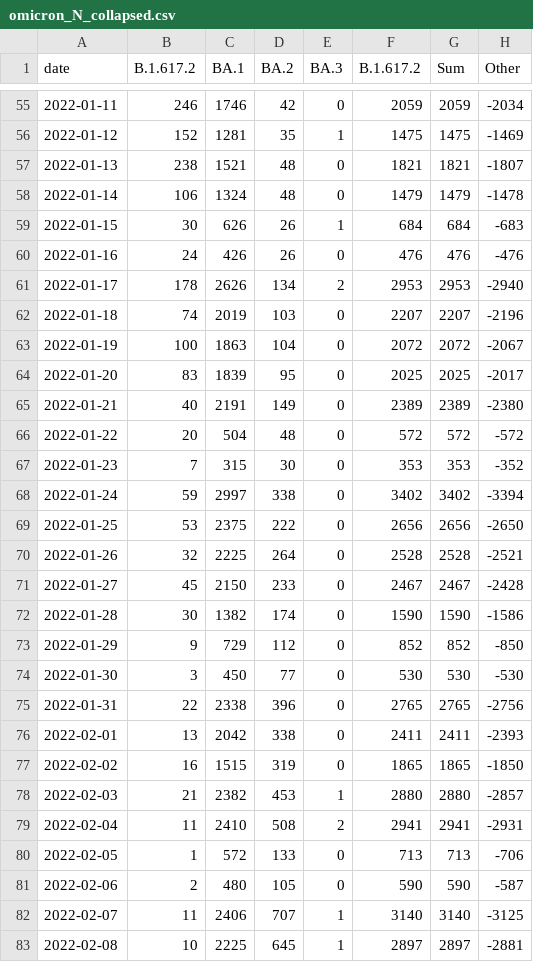
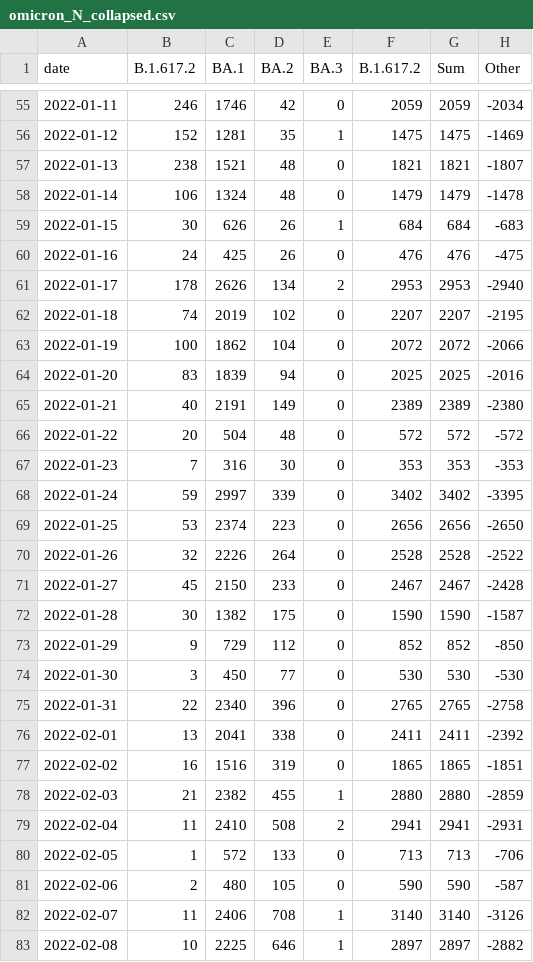
Before and after one commit to lenaschimmel/desh-data, a CSV file: data/table/omicron_N_collapsed.csv, drawn as a sheet; only a part is shown, gaps mark what is left out; the diff covers the shown part only.

```diff
--- a/data/table/omicron_N_collapsed.csv
+++ b/data/table/omicron_N_collapsed.csv
@@ -59,21 +59,21 @@ date,B.1.617.2,BA.1,BA.2,BA.3,B.1.617.2,Sum,Other
 2022-01-15,30,626,26,1,684,684,-683
-2022-01-16,24,426,26,0,476,476,-476
+2022-01-16,24,425,26,0,476,476,-475
 2022-01-17,178,2626,134,2,2953,2953,-2940
-2022-01-18,74,2019,103,0,2207,2207,-2196
-2022-01-19,100,1863,104,0,2072,2072,-2067
-2022-01-20,83,1839,95,0,2025,2025,-2017
+2022-01-18,74,2019,102,0,2207,2207,-2195
+2022-01-19,100,1862,104,0,2072,2072,-2066
+2022-01-20,83,1839,94,0,2025,2025,-2016
 2022-01-21,40,2191,149,0,2389,2389,-2380
 2022-01-22,20,504,48,0,572,572,-572
-2022-01-23,7,315,30,0,353,353,-352
-2022-01-24,59,2997,338,0,3402,3402,-3394
-2022-01-25,53,2375,222,0,2656,2656,-2650
-2022-01-26,32,2225,264,0,2528,2528,-2521
+2022-01-23,7,316,30,0,353,353,-353
+2022-01-24,59,2997,339,0,3402,3402,-3395
+2022-01-25,53,2374,223,0,2656,2656,-2650
+2022-01-26,32,2226,264,0,2528,2528,-2522
 2022-01-27,45,2150,233,0,2467,2467,-2428
-2022-01-28,30,1382,174,0,1590,1590,-1586
+2022-01-28,30,1382,175,0,1590,1590,-1587
 2022-01-29,9,729,112,0,852,852,-850
 2022-01-30,3,450,77,0,530,530,-530
-2022-01-31,22,2338,396,0,2765,2765,-2756
-2022-02-01,13,2042,338,0,2411,2411,-2393
-2022-02-02,16,1515,319,0,1865,1865,-1850
-2022-02-03,21,2382,453,1,2880,2880,-2857
+2022-01-31,22,2340,396,0,2765,2765,-2758
+2022-02-01,13,2041,338,0,2411,2411,-2392
+2022-02-02,16,1516,319,0,1865,1865,-1851
+2022-02-03,21,2382,455,1,2880,2880,-2859
 2022-02-04,11,2410,508,2,2941,2941,-2931
@@ -81,3 +81,3 @@ date,B.1.617.2,BA.1,BA.2,BA.3,B.1.617.2,Sum,Other
 2022-02-06,2,480,105,0,590,590,-587
-2022-02-07,11,2406,707,1,3140,3140,-3125
-2022-02-08,10,2225,645,1,2897,2897,-2881
+2022-02-07,11,2406,708,1,3140,3140,-3126
+2022-02-08,10,2225,646,1,2897,2897,-2882
```
Also changed, not shown: 157 edited cells elsewhere in this file, data/table/omicron_N.csv, data/table/omicron_NX.csv, 21 other files.
